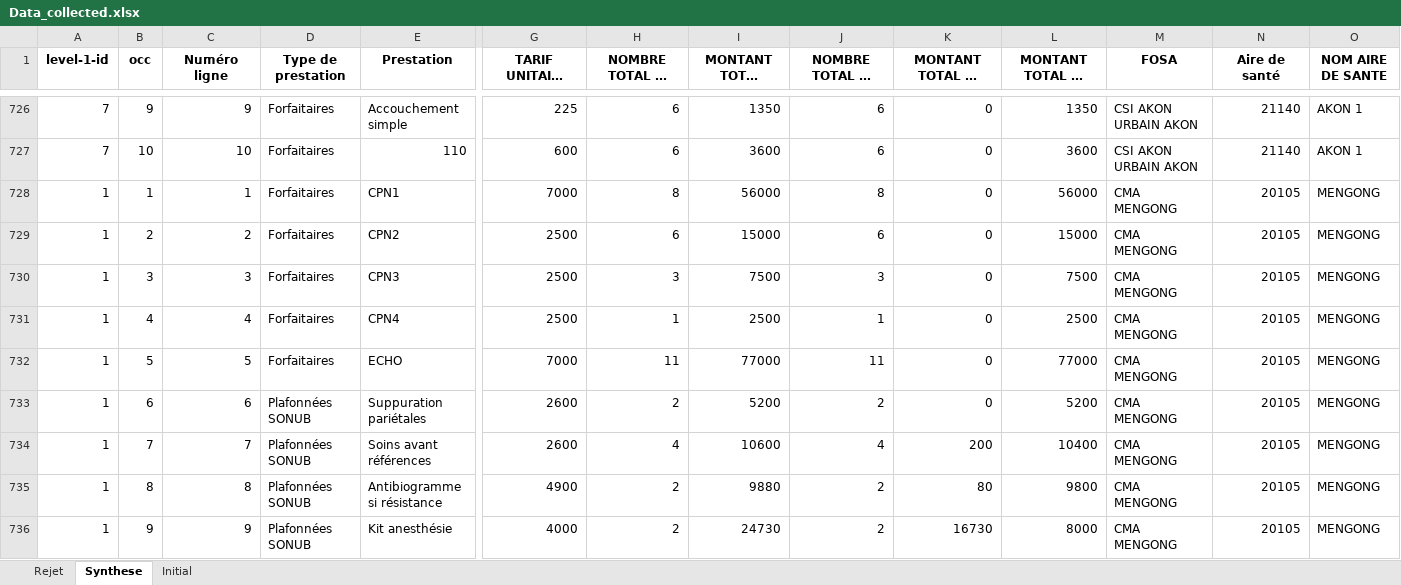
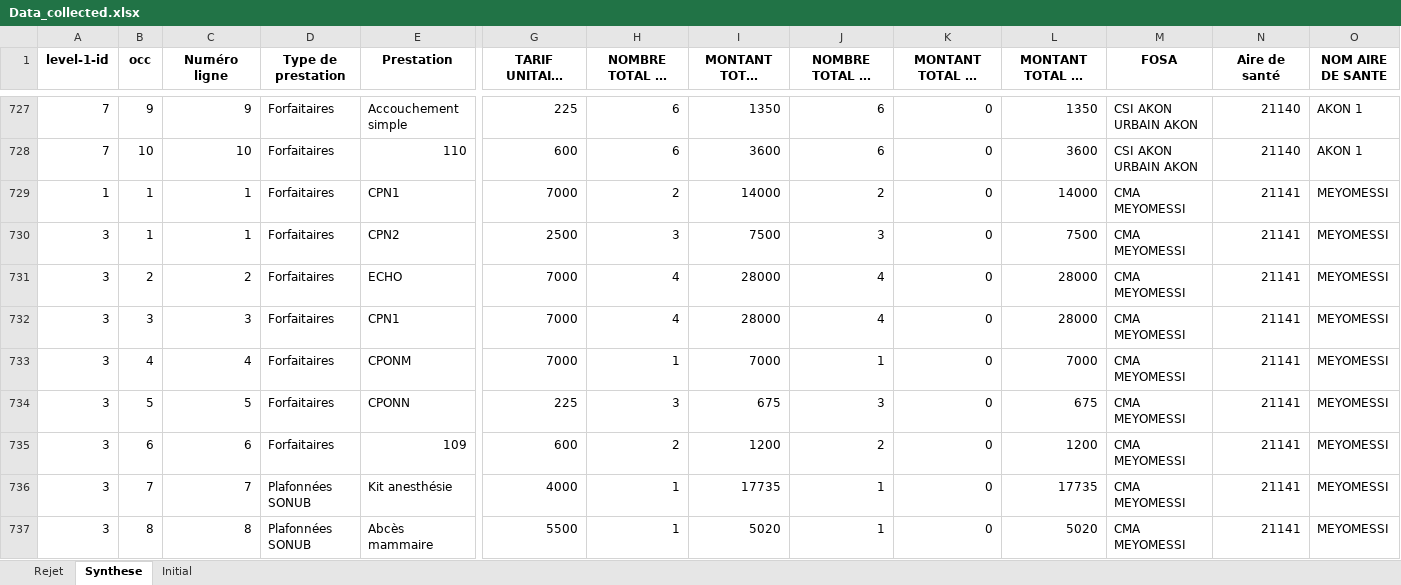
Before and after one commit to landrykeng/SUIVRE, an Excel workbook: Data_collected.xlsx, sheet Synthese, drawn as a sheet; only a part is shown, gaps mark what is left out; the shorter side is filled out with more unchanged rows; long unchanged cells end in …; values as stored, in another font and other column widths than the file's, no borders; rows hold the shown columns only; the diff covers the shown part only; the diff names each change by its address in the sheet, - before the commit and + after, or states it on an @@ line.

```diff
--- a/Data_collected.xlsx (sheet Synthese)
+++ b/Data_collected.xlsx (sheet Synthese)
+row 729: 1 | 1 | 1 | Forfaitaires | CPN1 | 7000 | 2 | 14000 | 2 | 0 | 14000 | CMA MEYOMESSI | 21141 | MEYOMESSI
+row 730: 3 | 1 | 1 | Forfaitaires | CPN2 | 2500 | 3 | 7500 | 3 | 0 | 7500 | CMA MEYOMESSI | 21141 | MEYOMESSI
+row 731: 3 | 2 | 2 | Forfaitaires | ECHO | 7000 | 4 | 28000 | 4 | 0 | 28000 | CMA MEYOMESSI | 21141 | MEYOMESSI
+row 732: 3 | 3 | 3 | Forfaitaires | CPN1 | 7000 | 4 | 28000 | 4 | 0 | 28000 | CMA MEYOMESSI | 21141 | MEYOMESSI
+row 733: 3 | 4 | 4 | Forfaitaires | CPONM | 7000 | 1 | 7000 | 1 | 0 | 7000 | CMA MEYOMESSI | 21141 | MEYOMESSI
+row 734: 3 | 5 | 5 | Forfaitaires | CPONN | 225 | 3 | 675 | 3 | 0 | 675 | CMA MEYOMESSI | 21141 | MEYOMESSI
+row 735: 3 | 6 | 6 | Forfaitaires | 109 | 600 | 2 | 1200 | 2 | 0 | 1200 | CMA MEYOMESSI | 21141 | MEYOMESSI
+row 736: 3 | 7 | 7 | Plafonnées SONUB | Kit anesthésie | 4000 | 1 | 17735 | 1 | 0 | 17735 | CMA MEYOMESSI | 21141 | MEYOMESSI
+row 737: 3 | 8 | 8 | Plafonnées SONUB | Abcès mammaire | 5500 | 1 | 5020 | 1 | 0 | 5020 | CMA MEYOMESSI | 21141 | MEYOMESSI
```
Also changed, not shown: 18 added rows elsewhere in this sheet, sheet Rejet, sheet Initial, 2 other files.
